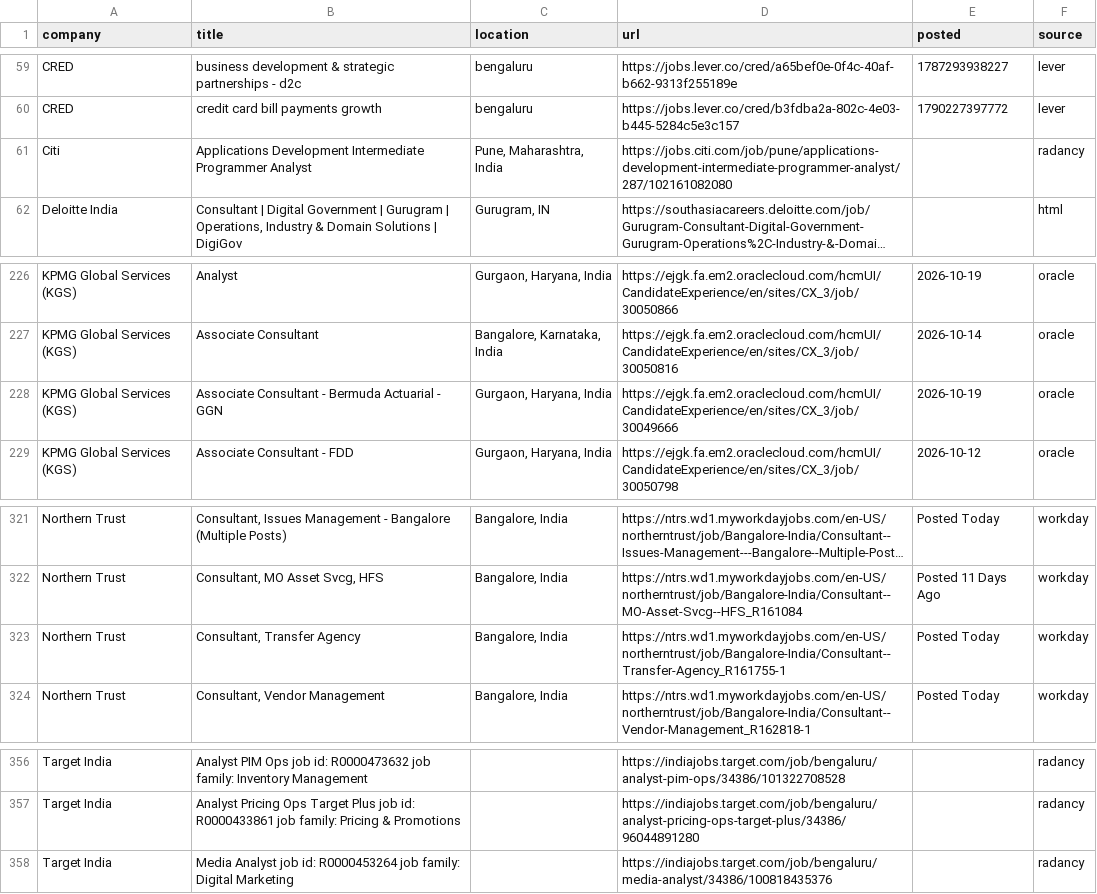
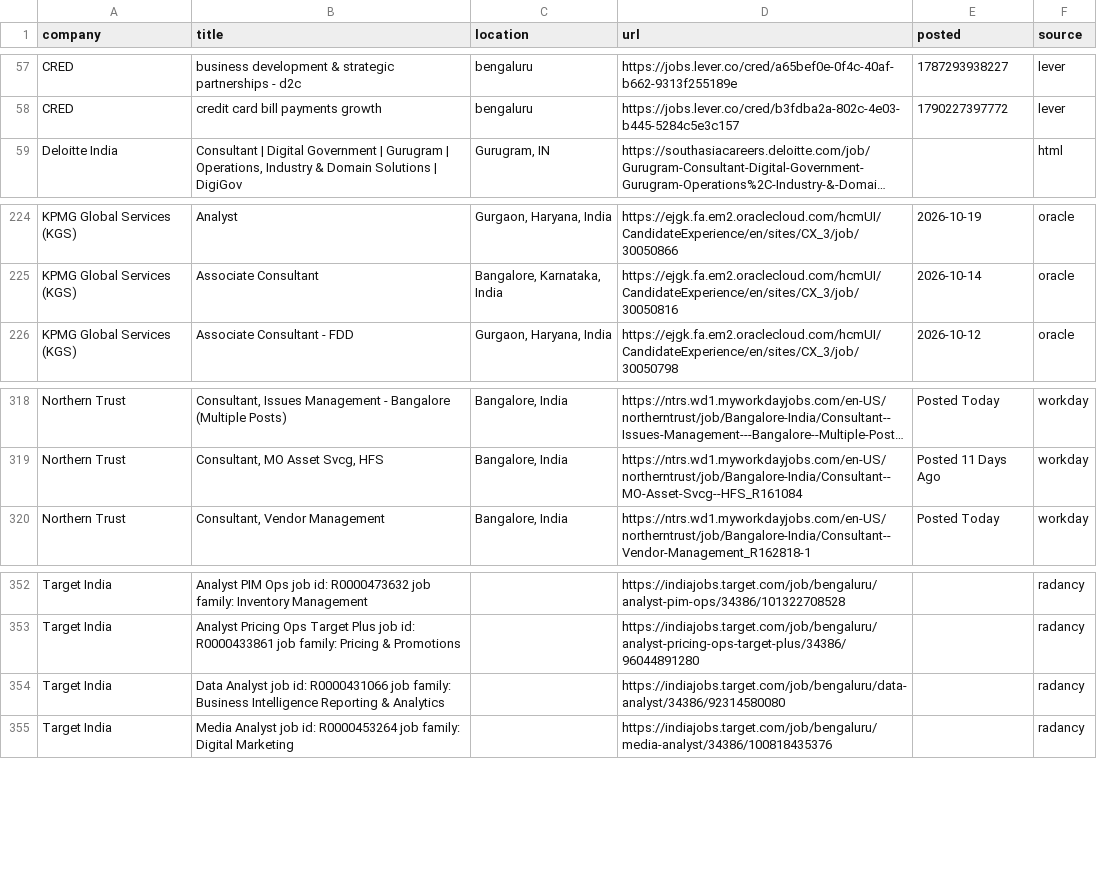
Before and after one commit to Develpr007/jobwatch, a CSV file: output/all_relevant_open.csv, drawn as a sheet; only a part is shown, gaps mark what is left out; long unchanged cells end in …; removed rows and columns are numbered as before the commit, all else as after; the diff covers the shown part only; the diff names each change by its address in the sheet, - before the commit and + after, or states it on an @@ line.

```diff
--- a/output/all_relevant_open.csv
+++ b/output/all_relevant_open.csv
-row 61: Citi | Applications Development Intermediate Programmer Analyst | Pune, Maharashtra, India | https://jobs.citi.com/job/pune/applications-development-intermediate-programmer-analyst/287/102161082080 |  | radancy
-row 228: KPMG Global Services (KGS) | Associate Consultant - Bermuda Actuarial - GGN | Gurgaon, Haryana, India | https://ejgk.fa.em2.oraclecloud.com/hcmUI/CandidateExperience/en/sites/CX_3/job/30049666 | 2026-10-19 | oracle
-row 323: Northern Trust | Consultant, Transfer Agency | Bangalore, India | https://ntrs.wd1.myworkdayjobs.com/en-US/northerntrust/job/Bangalore-India/Consultant--Transfer-Agency_R161755-1 | Posted Today | workday
+row 354: Target India | Data Analyst job id: R0000431066 job family: Business Intelligence Reporting & Analytics |  | https://indiajobs.target.com/job/bengaluru/data-analyst/34386/92314580080 |  | radancy
```
Also changed, not shown: 3 added rows and 4 removed rows elsewhere in this file, output/new_jobs.csv, 3 other files.
